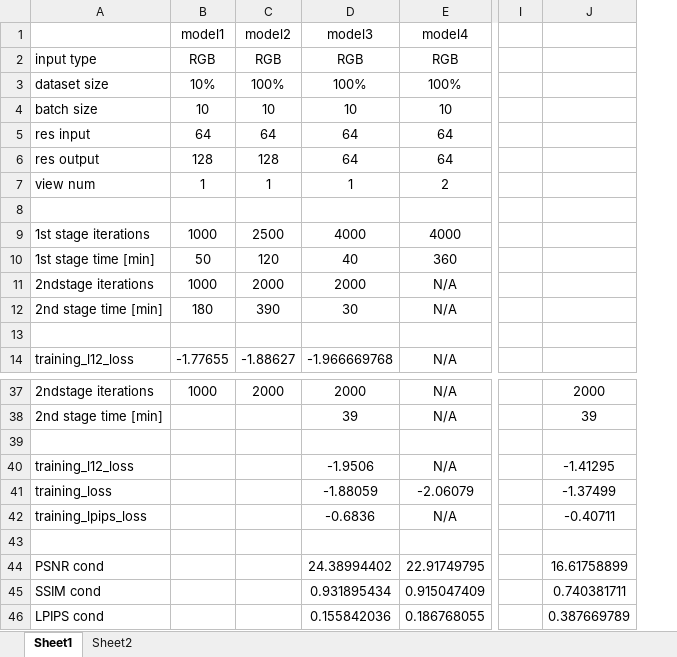
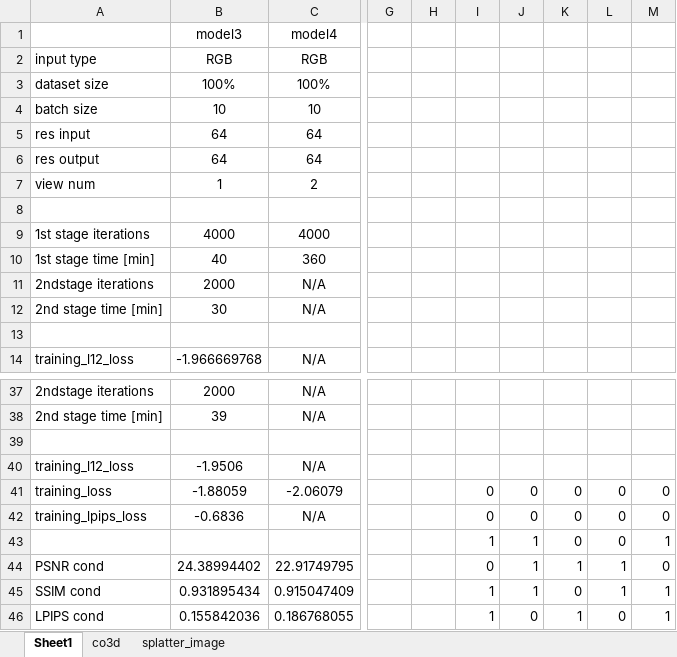
Before and after one commit to dinakog/CV_Project-Splatter_Image, an Excel workbook: Baseline_summary.xlsx, sheet Sheet1, drawn as a sheet; only a part is shown, gaps mark what is left out; values as stored, in another font and other column widths than the file's, no borders; removed rows and columns are numbered as before the commit, all else as after; rows hold the shown columns only; the diff covers the shown part only; the diff names each change by its address in the sheet, - before the commit and + after, or states it on an @@ line.

Commit message:
added support for cars_co3d (both rgb and rgbd) & use of splatter image extracted depths instead of trained model output depths

```diff
--- a/Baseline_summary.xlsx (sheet Sheet1)
+++ b/Baseline_summary.xlsx (sheet Sheet1)
-sheet tab: Sheet2
+sheet tab: co3d
+sheet tab: splatter_image
-column B (model1), rows 2-14: RGB | 10% | 10 | 64 | 128 | 1 |  | 1000 | 50 | 1000 | 180 |  | -1.77655; row 37: 1000
-column C (model2), rows 2-14: RGB | 100% | 10 | 64 | 128 | 1 |  | 2500 | 120 | 2000 | 390 |  | -1.88627; row 37: 2000
-column J, rows 37-46: 2000 | 39 |  | -1.41295 | -1.37499 | -0.40711 |  | 16.61758899 | 0.740381711 | 0.387669789
+column H, empty
+column I, rows 41-46: 0 | 0 | 1 | 0 | 1 | 1
+column J, rows 41-46: 0 | 0 | 1 | 1 | 1 | 0
+column K, rows 41-46: 0 | 0 | 0 | 1 | 0 | 1
+column L, rows 41-46: 0 | 0 | 0 | 1 | 1 | 0
+column M, rows 41-46: 0 | 0 | 1 | 0 | 1 | 1
-row 43: (empty)
+row 43:  |  |  |  |  | 1 | 1 | 0 | 0 | 1
```
Also changed, not shown: 50 added rows elsewhere in this sheet, sheet co3d, 16 other files.
